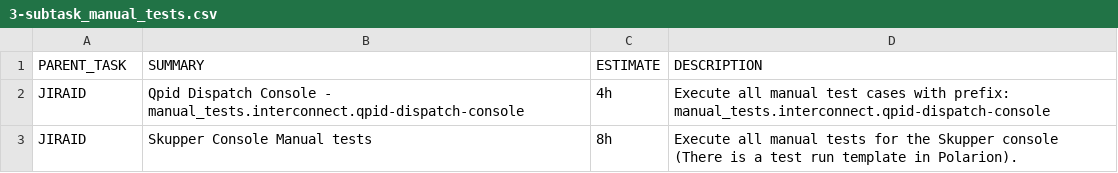
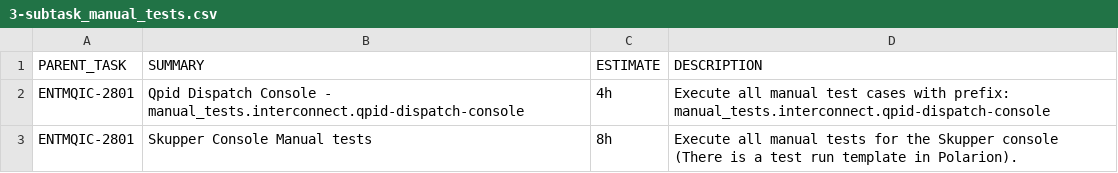
Before and after one commit to granzoto/jira-api-client, a CSV file: 2.0.0.GA/3-subtask_manual_tests.csv, drawn as a sheet.

```diff
--- a/2.0.0.GA/3-subtask_manual_tests.csv
+++ b/2.0.0.GA/3-subtask_manual_tests.csv
@@ -1,3 +1,3 @@
 PARENT_TASK,SUMMARY,ESTIMATE,DESCRIPTION
-JIRAID,Qpid Dispatch Console - manual_tests.interconnect.qpid-dispatch-console,4h,Execute all manual test cases with prefix: manual_tests.interconnect.qpid-dispatch-console
-JIRAID,Skupper Console Manual tests,8h,Execute all manual tests for the Skupper console (There is a test run template in Polarion).
+ENTMQIC-2801,Qpid Dispatch Console - manual_tests.interconnect.qpid-dispatch-console,4h,Execute all manual test cases with prefix: manual_tests.interconnect.qpid-dispatch-console
+ENTMQIC-2801,Skupper Console Manual tests,8h,Execute all manual tests for the Skupper console (There is a test run template in Polarion).
```
Also changed, not shown: 2.0.0.GA/1-subtask_infra_and_jobs.csv, 2.0.0.GA/2-subtask_regression.csv, 3 other files.
